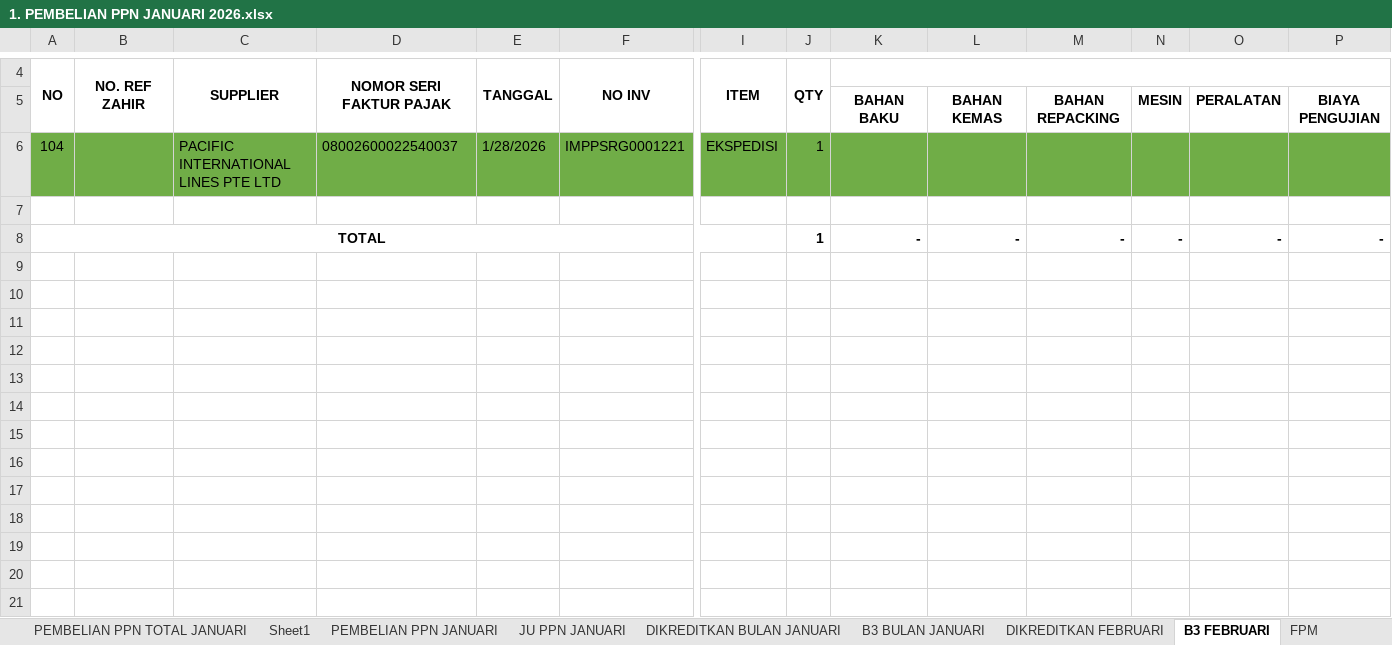
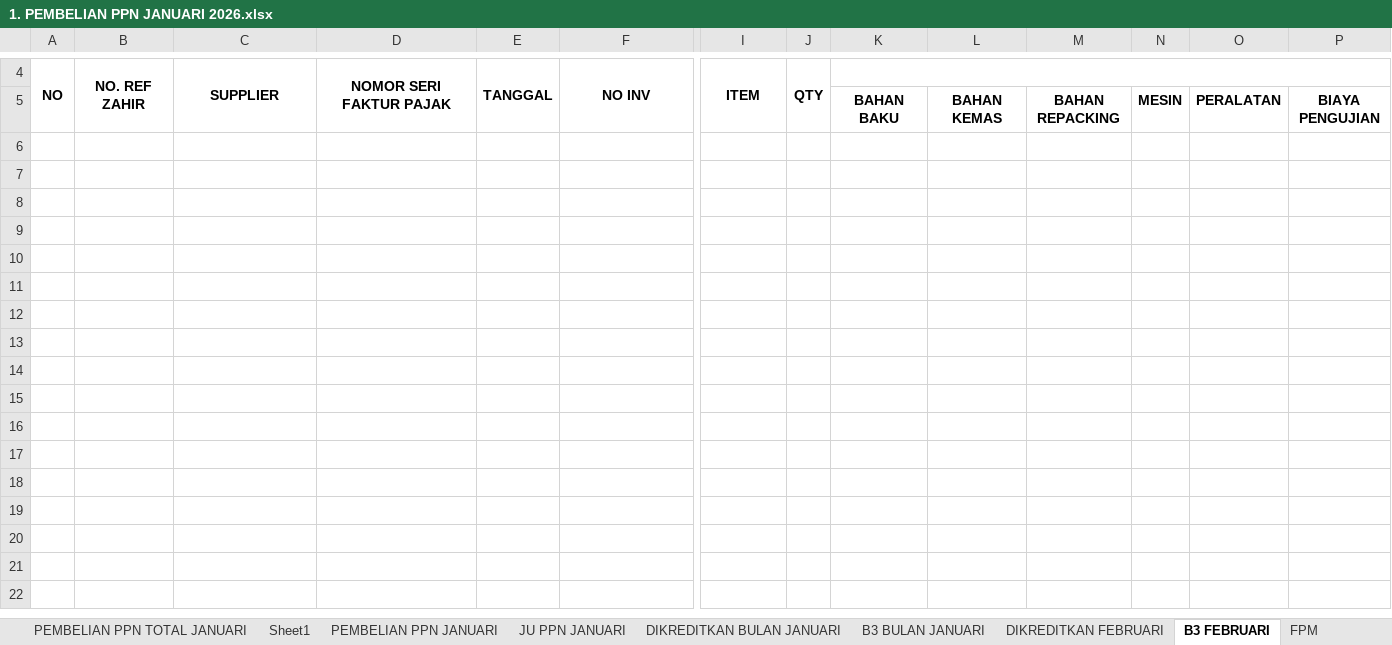
Before and after one commit to fqh14/LKPI, an Excel workbook: UPLOAD/02. FAT/LIKUID/ERP TAX LKPI/ERP TAX LKPI/BORANG PEMBUKUAN/1. PEMBELIAN PPN JANUARI 2026.xlsx, sheet B3 FEBRUARI, drawn as a sheet; only a part is shown, gaps mark what is left out; values as stored, in another font and other column widths than the file's, no borders; conditional formats not drawn; rows hold the shown columns only; the diff names each change by its address in the sheet, - before the commit and + after, or states it on an @@ line.

```diff
--- a/UPLOAD/02. FAT/LIKUID/ERP TAX LKPI/ERP TAX LKPI/BORANG PEMBUKUAN/1. PEMBELIAN PPN JANUARI 2026.xlsx (sheet B3 FEBRUARI)
+++ b/UPLOAD/02. FAT/LIKUID/ERP TAX LKPI/ERP TAX LKPI/BORANG PEMBUKUAN/1. PEMBELIAN PPN JANUARI 2026.xlsx (sheet B3 FEBRUARI)
-row 6: 104 |  | PACIFIC INTERNATIONAL LINES PTE LTD | 08002600022540037 | 1/28/2026 | IMPPSRG0001221 | EKSPEDISI | 1
-row 7: (empty)
-row 8: TOTAL |  |  |  |  |  |  | 1 | - | - | - | - | - | -
-row 9: (empty)
-row 10: (empty)
-row 11: (empty)
-row 12: (empty)
-row 13: (empty)
-row 14: (empty)
-row 15: (empty)
-row 16: (empty)
-row 17: (empty)
-row 18: (empty)
-row 19: (empty)
-row 20: (empty)
-row 21: (empty)
```
Also changed, not shown: sheet PEMBELIAN PPN TOTAL JANUARI, sheet DIKREDITKAN BULAN JANUARI, sheet FPM, sheet PEMBELIAN PPN JANUARI, sheet JU PPN JANUARI, sheet Sheet1, 2 more sheets, UPLOAD/02. FAT/LIKUID/ERP TAX LKPI/ERP TAX LKPI/BORANG PEMBUKUAN/0. REKAP PENERIMAAN BUPOT PPH 23 2025.xlsx, UPLOAD/02. FAT/LIKUID/ERP TAX LKPI/ERP TAX LKPI/BORANG PEMBUKUAN/REKAP PEMBELIAN 2026.xlsx, 8 other files.
